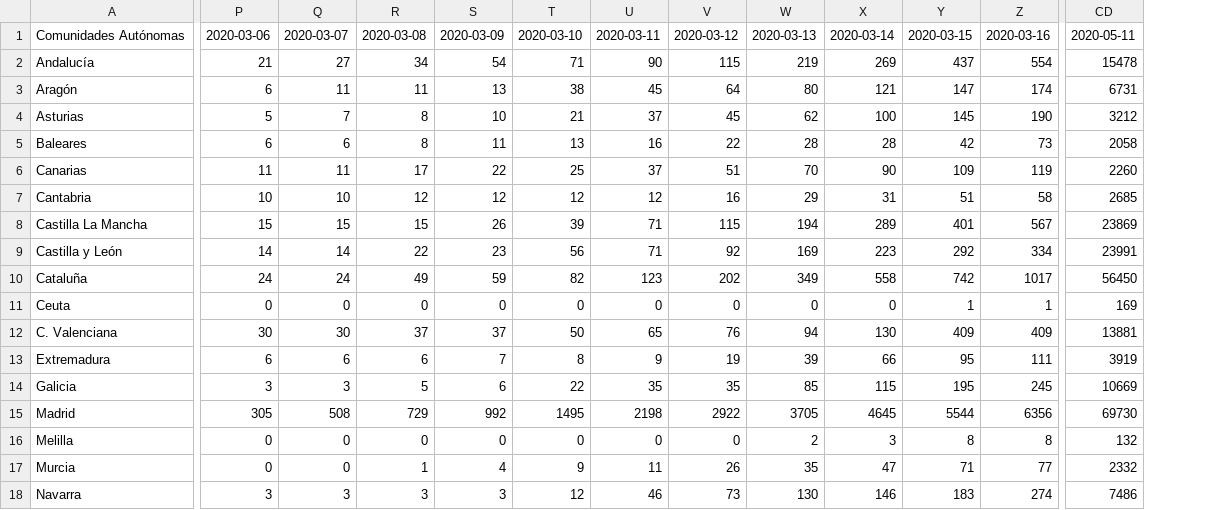
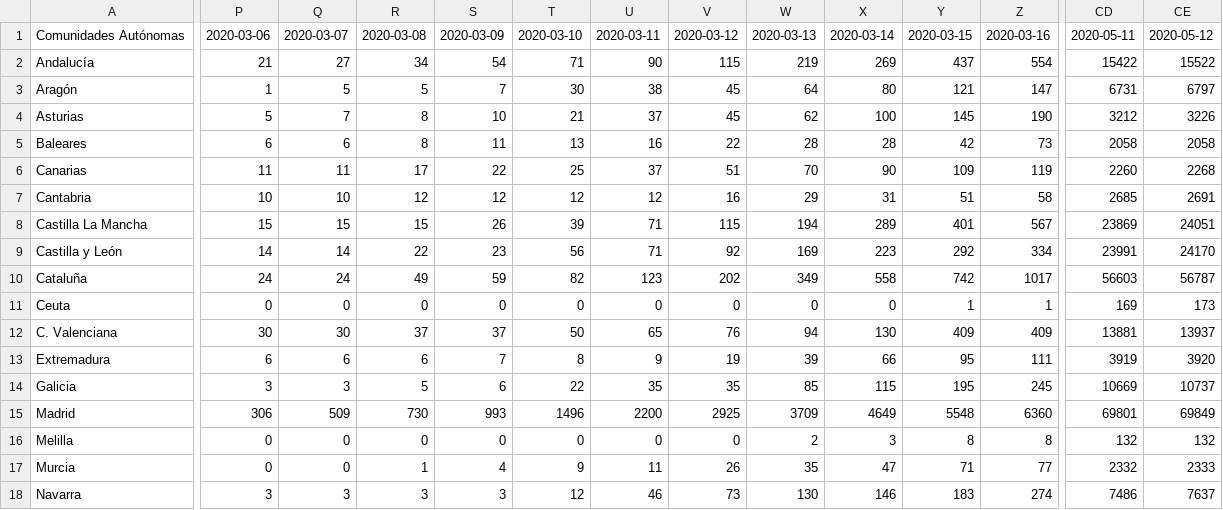
Before and after one commit to akakicreations/covid19-project, a CSV file: data_ccaa_evolution_confirmed.csv, drawn as a sheet; only a part is shown, gaps mark what is left out; the diff covers the shown part only; the diff names each change by its address in the sheet, - before the commit and + after, or states it on an @@ line.

```diff
--- a/data_ccaa_evolution_confirmed.csv
+++ b/data_ccaa_evolution_confirmed.csv
+column CE, rows 1-18: 2020-05-12 | 15522 | 6797 | 3226 | 2058 | 2268 | 2691 | 24051 | 24170 | 56787 | 173 | 13937 | 3920 | 10737 | 69849 | 132 | 2333 | 7637
-CD2: 15478
+CD2: 15422
-P3: 6
+P3: 1
-Q3: 11
+Q3: 5
-R3: 11
+R3: 5
-S3: 13
+S3: 7
-T3: 38
+T3: 30
-U3: 45
+U3: 38
-V3: 64
+V3: 45
-W3: 80
+W3: 64
-X3: 121
+X3: 80
-Y3: 147
+Y3: 121
-Z3: 174
+Z3: 147
-CD10: 56450
+CD10: 56603
-P15: 305
+P15: 306
-Q15: 508
+Q15: 509
-R15: 729
+R15: 730
-S15: 992
+S15: 993
-T15: 1495
+T15: 1496
-U15: 2198
+U15: 2200
-V15: 2922
+V15: 2925
-W15: 3705
+W15: 3709
-X15: 4645
+X15: 4649
-Y15: 5544
+Y15: 5548
-Z15: 6356
+Z15: 6360
-CD15: 69730
+CD15: 69801
```
Also changed, not shown: 70 edited cells elsewhere in this file, data_France.csv, data_Germany.csv, 22 other files.
